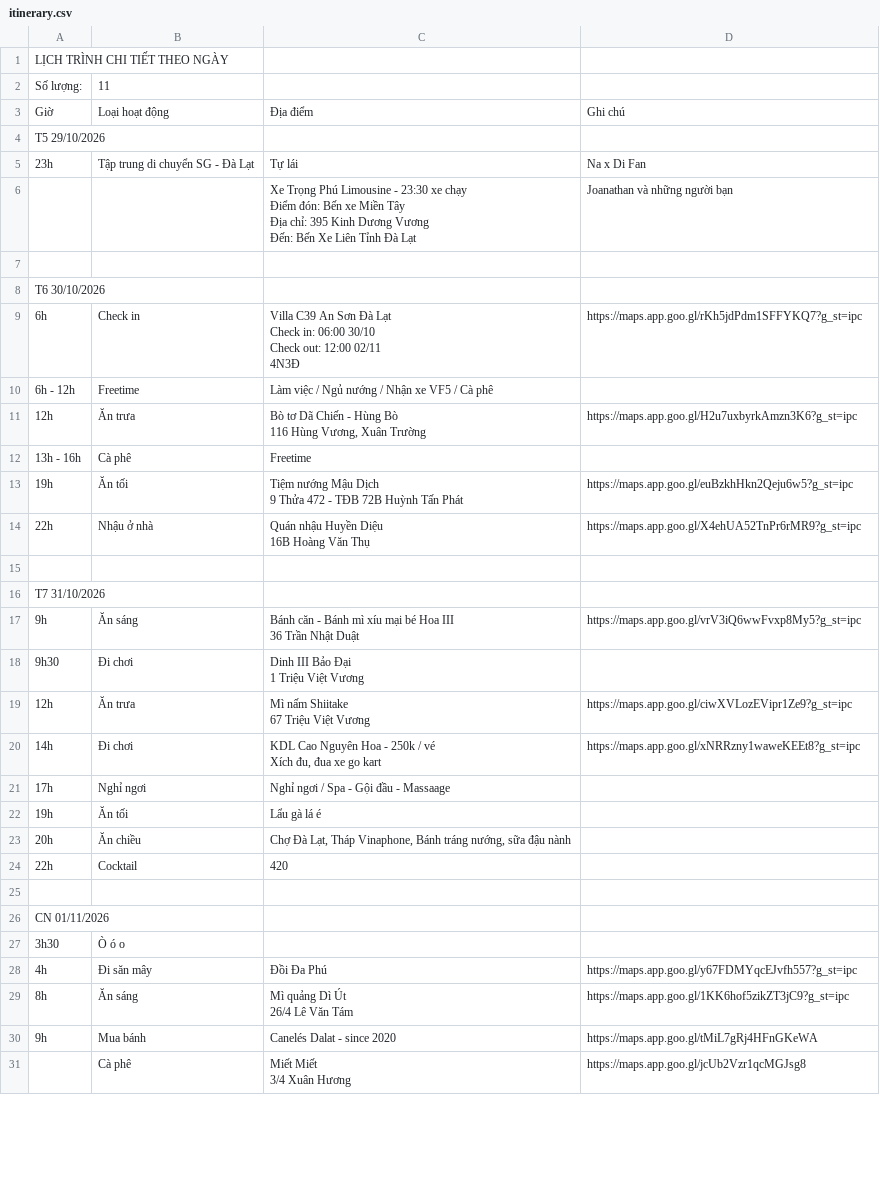
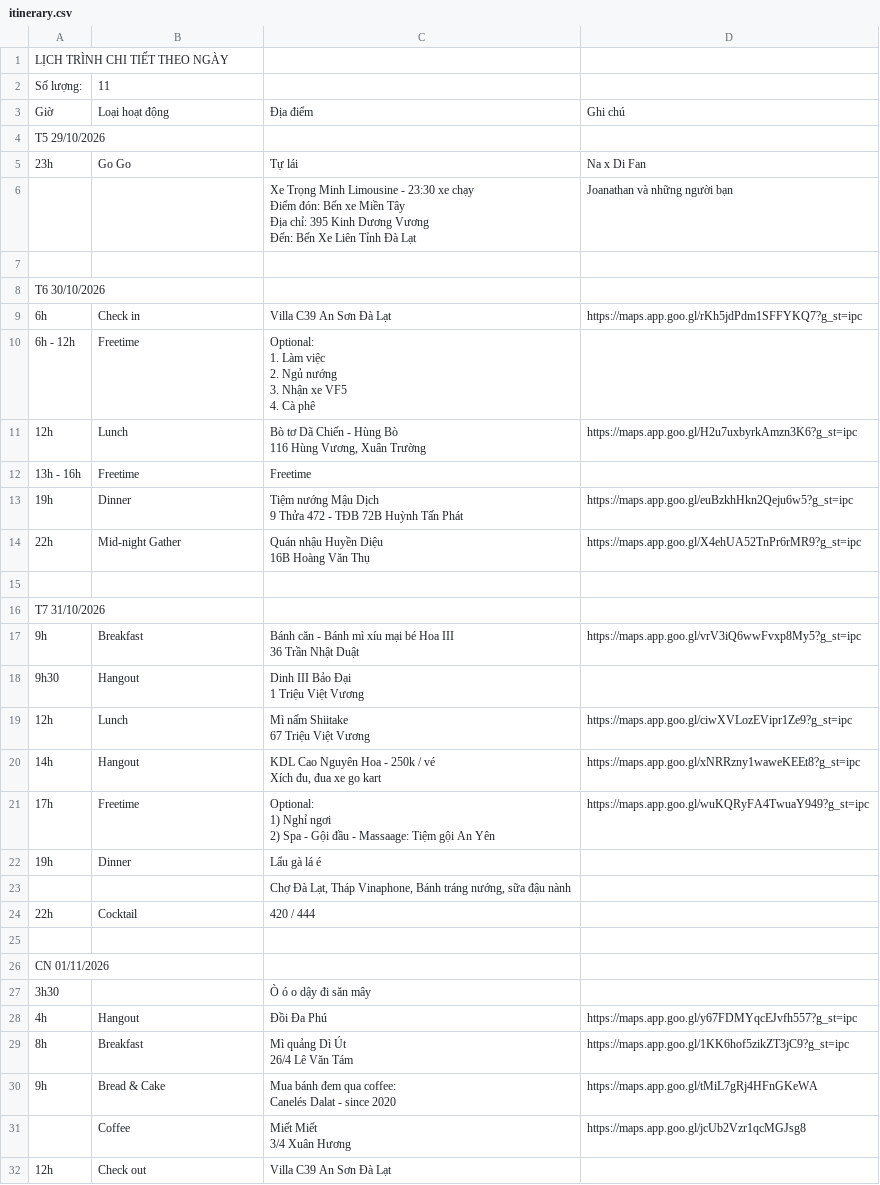
Before and after one commit to nameis-duy/dallas-plan, a CSV file: source/itinerary.csv, drawn as a sheet; only a part is shown; the diff covers the shown part only.

```diff
--- a/source/itinerary.csv
+++ b/source/itinerary.csv
@@ -4,43 +4,48 @@ Giờ,Loại hoạt động,Địa điểm,Ghi chú
 T5 29/10/2026,,,
-23h,Tập trung di chuyển SG - Đà Lạt,Tự lái,Na x Di Fan
-,,"Xe Trọng Phú Limousine - 23:30 xe chạy
-Điểm đón: Bến xe Miền Tây
-Địa chỉ: 395 Kinh Dương Vương
-Đến: Bến Xe Liên Tỉnh Đà Lạt",Joanathan và những người bạn
+23h,Go Go,Tự lái,Na x Di Fan
+,,"Xe Trọng Minh Limousine - 23:30 xe chạy
+Điểm đón: Bến xe Miền Tây
+Địa chỉ: 395 Kinh Dương Vương
+Đến: Bến Xe Liên Tỉnh Đà Lạt",Joanathan và những người bạn
 ,,,
 T6 30/10/2026,,,
-6h,Check in,"Villa C39 An Sơn Đà Lạt
-Check in: 06:00 30/10
-Check out: 12:00 02/11
-4N3Đ",https://maps.app.goo.gl/rKh5jdPdm1SFFYKQ7?g_st=ipc
-6h - 12h,Freetime,Làm việc / Ngủ nướng / Nhận xe VF5 / Cà phê,
-12h,Ăn trưa,"Bò tơ Dã Chiến - Hùng Bò
-116 Hùng Vương, Xuân Trường",https://maps.app.goo.gl/H2u7uxbyrkAmzn3K6?g_st=ipc
-13h - 16h,Cà phê,Freetime,
-19h,Ăn tối,"Tiệm nướng Mậu Dịch
-9 Thửa 472 - TĐB 72B Huỳnh Tấn Phát",https://maps.app.goo.gl/euBzkhHkn2Qeju6w5?g_st=ipc
-22h,Nhậu ở nhà,"Quán nhậu Huyền Diệu
-16B Hoàng Văn Thụ",https://maps.app.goo.gl/X4ehUA52TnPr6rMR9?g_st=ipc
+6h,Check in,Villa C39 An Sơn Đà Lạt,https://maps.app.goo.gl/rKh5jdPdm1SFFYKQ7?g_st=ipc
+6h - 12h,Freetime,"Optional:
+1. Làm việc
+2. Ngủ nướng
+3. Nhận xe VF5
+4. Cà phê",
+12h,Lunch,"Bò tơ Dã Chiến - Hùng Bò
+116 Hùng Vương, Xuân Trường",https://maps.app.goo.gl/H2u7uxbyrkAmzn3K6?g_st=ipc
+13h - 16h,Freetime,Freetime,
+19h,Dinner,"Tiệm nướng Mậu Dịch
+9 Thửa 472 - TĐB 72B Huỳnh Tấn Phát",https://maps.app.goo.gl/euBzkhHkn2Qeju6w5?g_st=ipc
+22h,Mid-night Gather,"Quán nhậu Huyền Diệu
+16B Hoàng Văn Thụ",https://maps.app.goo.gl/X4ehUA52TnPr6rMR9?g_st=ipc
 ,,,
 T7 31/10/2026,,,
-9h,Ăn sáng,"Bánh căn - Bánh mì xíu mại bé Hoa III
-36 Trần Nhật Duật",https://maps.app.goo.gl/vrV3iQ6wwFvxp8My5?g_st=ipc
-9h30,Đi chơi,"Dinh III Bảo Đại
-1 Triệu Việt Vương",
-12h,Ăn trưa,"Mì nấm Shiitake
-67 Triệu Việt Vương",https://maps.app.goo.gl/ciwXVLozEVipr1Ze9?g_st=ipc
-14h,Đi chơi,"KDL Cao Nguyên Hoa - 250k / vé
-Xích đu, đua xe go kart",https://maps.app.goo.gl/xNRRzny1waweKEEt8?g_st=ipc
-17h,Nghỉ ngơi,Nghỉ ngơi / Spa - Gội đầu - Massaage,
-19h,Ăn tối,Lẩu gà lá é,
-20h,Ăn chiều,"Chợ Đà Lạt, Tháp Vinaphone, Bánh tráng nướng, sữa đậu nành",
-22h,Cocktail,420,
+9h,Breakfast,"Bánh căn - Bánh mì xíu mại bé Hoa III
+36 Trần Nhật Duật",https://maps.app.goo.gl/vrV3iQ6wwFvxp8My5?g_st=ipc
+9h30,Hangout,"Dinh III Bảo Đại
+1 Triệu Việt Vương",
+12h,Lunch,"Mì nấm Shiitake
+67 Triệu Việt Vương",https://maps.app.goo.gl/ciwXVLozEVipr1Ze9?g_st=ipc
+14h,Hangout,"KDL Cao Nguyên Hoa - 250k / vé
+Xích đu, đua xe go kart",https://maps.app.goo.gl/xNRRzny1waweKEEt8?g_st=ipc
+17h,Freetime,"Optional:
+1) Nghỉ ngơi
+2) Spa - Gội đầu - Massaage: Tiệm gội An Yên",https://maps.app.goo.gl/wuKQRyFA4TwuaY949?g_st=ipc
+19h,Dinner,Lẩu gà lá é,
+,,"Chợ Đà Lạt, Tháp Vinaphone, Bánh tráng nướng, sữa đậu nành",
+22h,Cocktail,420 / 444,
 ,,,
 CN 01/11/2026,,,
-3h30,Ò ó o,,
-4h,Đi săn mây,Đồi Đa Phú,https://maps.app.goo.gl/y67FDMYqcEJvfh557?g_st=ipc
-8h,Ăn sáng,"Mì quảng Dì Út
-26/4 Lê Văn Tám",https://maps.app.goo.gl/1KK6hof5zikZT3jC9?g_st=ipc
-9h,Mua bánh,Canelés Dalat - since 2020,https://maps.app.goo.gl/tMiL7gRj4HFnGKeWA
-,Cà phê,"Miết Miết
-3/4 Xuân Hương",https://maps.app.goo.gl/jcUb2Vzr1qcMGJsg8
+3h30,,Ò ó o dậy đi săn mây,
+4h,Hangout,Đồi Đa Phú,https://maps.app.goo.gl/y67FDMYqcEJvfh557?g_st=ipc
+8h,Breakfast,"Mì quảng Dì Út
+26/4 Lê Văn Tám",https://maps.app.goo.gl/1KK6hof5zikZT3jC9?g_st=ipc
+9h,Bread & Cake,"Mua bánh đem qua coffee:
+Canelés Dalat - since 2020",https://maps.app.goo.gl/tMiL7gRj4HFnGKeWA
+,Coffee,"Miết Miết
+3/4 Xuân Hương",https://maps.app.goo.gl/jcUb2Vzr1qcMGJsg8
+12h,Check out,Villa C39 An Sơn Đà Lạt,
```
Also changed, not shown: 3 added rows, 2 removed rows and 7 edited cells elsewhere in this file, 13 other files.
